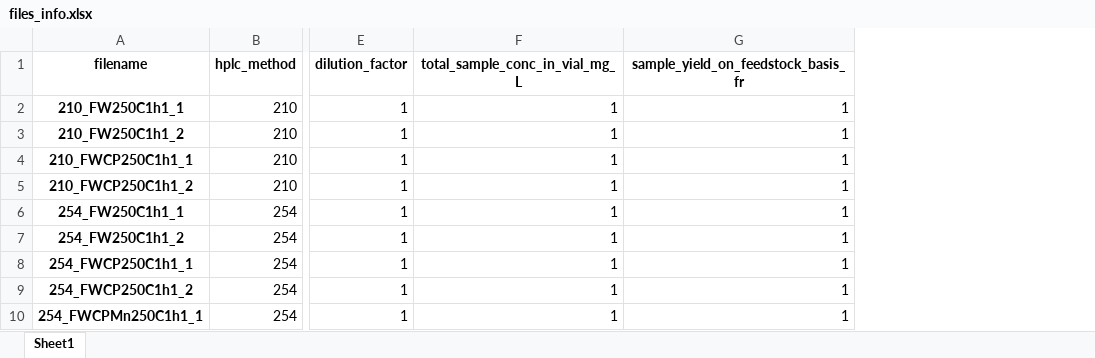
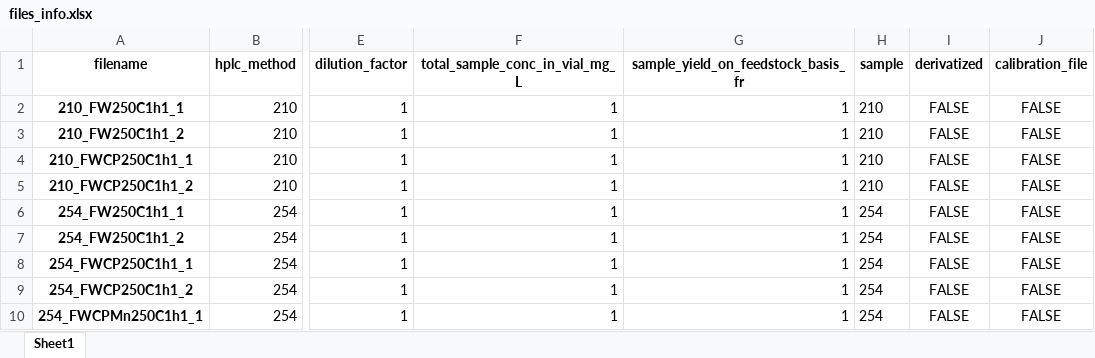
Before and after one commit to mpecchi/hplc_data_analysis, an Excel workbook: example/data/files_info.xlsx, sheet Sheet1, drawn as a sheet; only a part is shown, gaps mark what is left out; values as stored, in another font and other column widths than the file's, no borders; the diff names each change by its address in the sheet, - before the commit and + after, or states it on an @@ line.

Commit message:
minor modifications

```diff
--- a/example/data/files_info.xlsx (sheet Sheet1)
+++ b/example/data/files_info.xlsx (sheet Sheet1)
+column H (sample), rows 2-10: 210 | 210 | 210 | 210 | 254 | 254 | 254 | 254 | 254
+column I (derivatized), rows 2-10: all FALSE
+column J (calibration_file), rows 2-10: all FALSE
```
